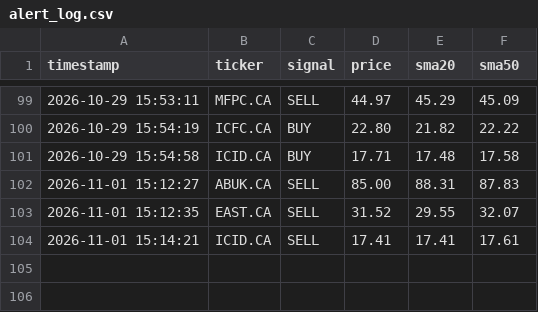
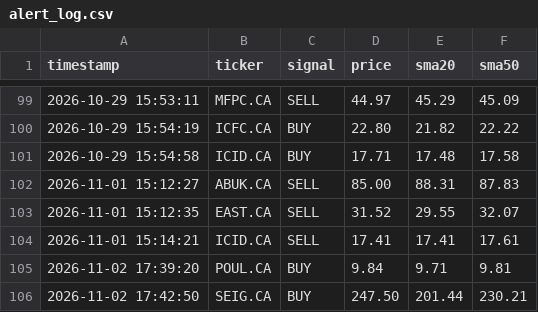
Before and after one commit to teto550/Trading, a CSV file: alert_log.csv, drawn as a sheet; only a part is shown, gaps mark what is left out; the diff names each change by its address in the sheet, - before the commit and + after, or states it on an @@ line.

```diff
--- a/alert_log.csv
+++ b/alert_log.csv
+row 105: 2026-11-02 17:39:20 | POUL.CA | BUY | 9.84 | 9.71 | 9.81
+row 106: 2026-11-02 17:42:50 | SEIG.CA | BUY | 247.50 | 201.44 | 230.21
```
Also changed, not shown: 1 other file.
